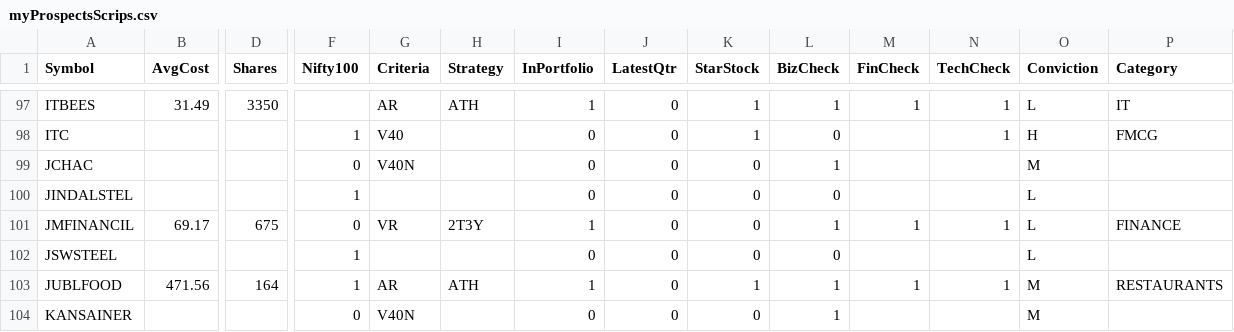
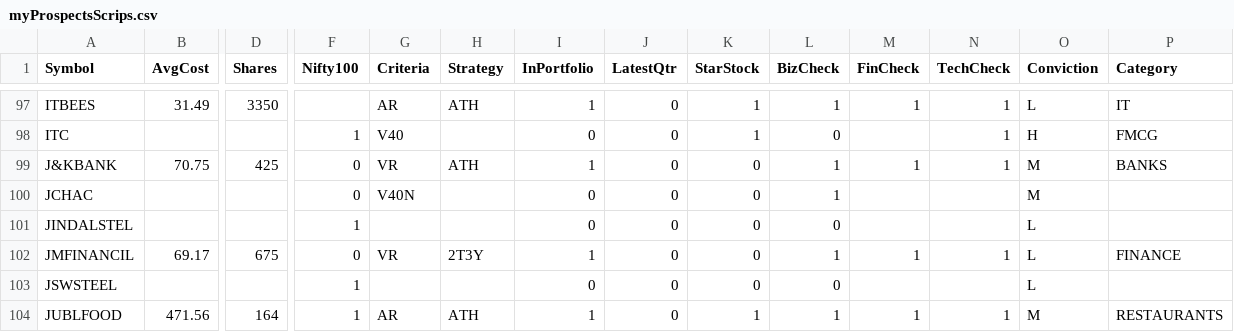
Before and after one commit to ankit-rathi/Data-Science-with-Python, a CSV file: Tradevesting/myProspectsScrips.csv, drawn as a sheet; only a part is shown, gaps mark what is left out; the shorter side is filled out with more unchanged rows; rows hold the shown columns only; the diff names each change by its address in the sheet, - before the commit and + after, or states it on an @@ line.

Commit message:
Add files via upload

```diff
--- a/Tradevesting/myProspectsScrips.csv
+++ b/Tradevesting/myProspectsScrips.csv
+row 99: J&KBANK | 70.75 | 425 | 0 | VR | ATH | 1 | 0 | 0 | 1 | 1 | 1 | M | BANKS
```
